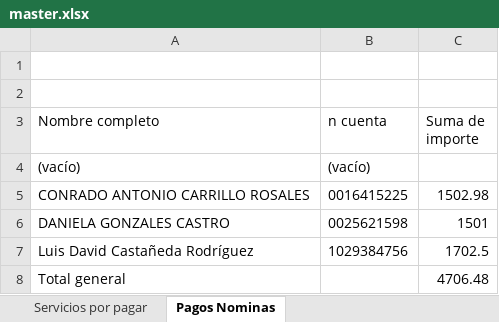
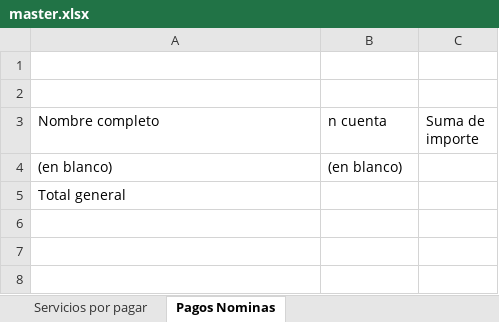
Before and after one commit to conradoantonio/nominas, an Excel workbook: public/excel/master.xlsx, sheet Pagos Nominas, drawn as a sheet; values as stored, in another font and other column widths than the file's, no borders; removed rows and columns are numbered as before the commit, all else as after; the diff names each change by its address in the sheet, - before the commit and + after, or states it on an @@ line.

```diff
--- a/public/excel/master.xlsx (sheet Pagos Nominas)
+++ b/public/excel/master.xlsx (sheet Pagos Nominas)
-row 4: (vacío) | (vacío)
-row 5: CONRADO ANTONIO CARRILLO ROSALES | 0016415225 | 1502.98
-row 6: DANIELA GONZALES CASTRO | 0025621598 | 1501
-row 7: Luis David Castañeda Rodríguez | 1029384756 | 1702.5
+row 4: (en blanco) | (en blanco)
-C5 (Suma de importe): 4706.48
+C5 (Suma de importe): (empty)
```
Also changed, not shown: sheet Servicios por pagar, 7 other files.
